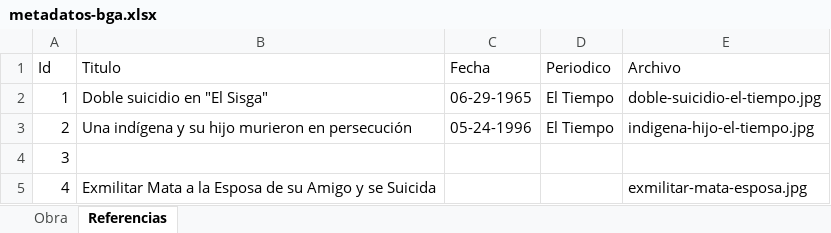
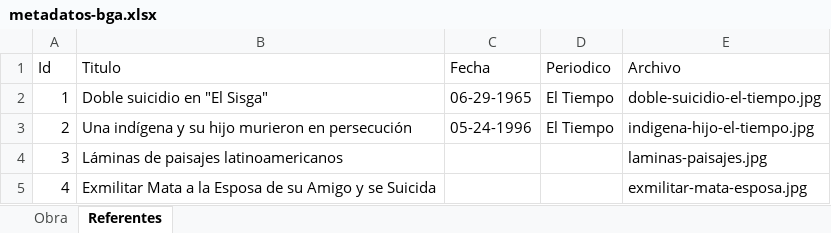
Before and after one commit to ljrodriguezp1/coleccion-bga, an Excel workbook: data/metadatos-bga.xlsx, sheet Referentes, drawn as a sheet; values as stored, in another font and other column widths than the file's, no borders; charts and pictures not drawn; the diff names each change by its address in the sheet, - before the commit and + after, or states it on an @@ line.

Commit message:
Agregados archivos csv a partir de la tabla de excel

```diff
--- a/data/metadatos-bga.xlsx (sheet Referentes)
+++ b/data/metadatos-bga.xlsx (sheet Referentes)
-sheet tab: Referencias
+sheet tab: Referentes
-B4 (Titulo): (empty)
+B4 (Titulo): Láminas de paisajes latinoamericanos
-E4 (Archivo): (empty)
+E4 (Archivo): laminas-paisajes.jpg
```
Also changed, not shown: sheet Obra, 3 other files.
